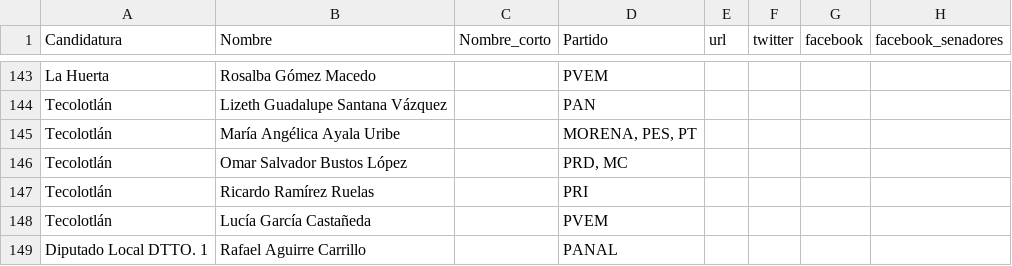
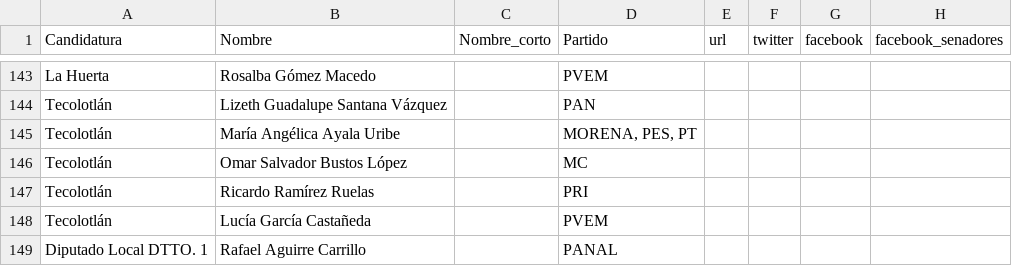
Before and after one commit to JaliscoComoVamos/ComoVotamos, a CSV file: data/lista_candidatos.csv, drawn as a sheet; only a part is shown, gaps mark what is left out.

Commit message:
small change to candidate list; updating mapbox version

```diff
--- a/data/lista_candidatos.csv
+++ b/data/lista_candidatos.csv
@@ -145,3 +145,3 @@ Tecolotlán,Lizeth Guadalupe Santana Vázquez,,PAN,,,,
 Tecolotlán,María Angélica Ayala Uribe,,"MORENA, PES, PT",,,,
-Tecolotlán,Omar Salvador Bustos López,,"PRD, MC",,,,
+Tecolotlán,Omar Salvador Bustos López,,MC,,,,
 Tecolotlán,Ricardo Ramírez Ruelas,,PRI,,,,
```
Also changed, not shown: 2 other files.
